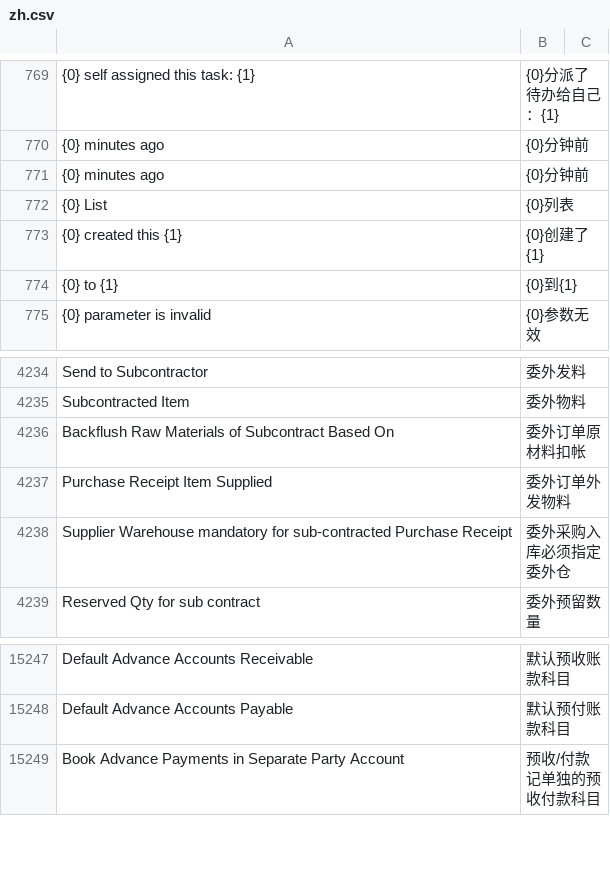
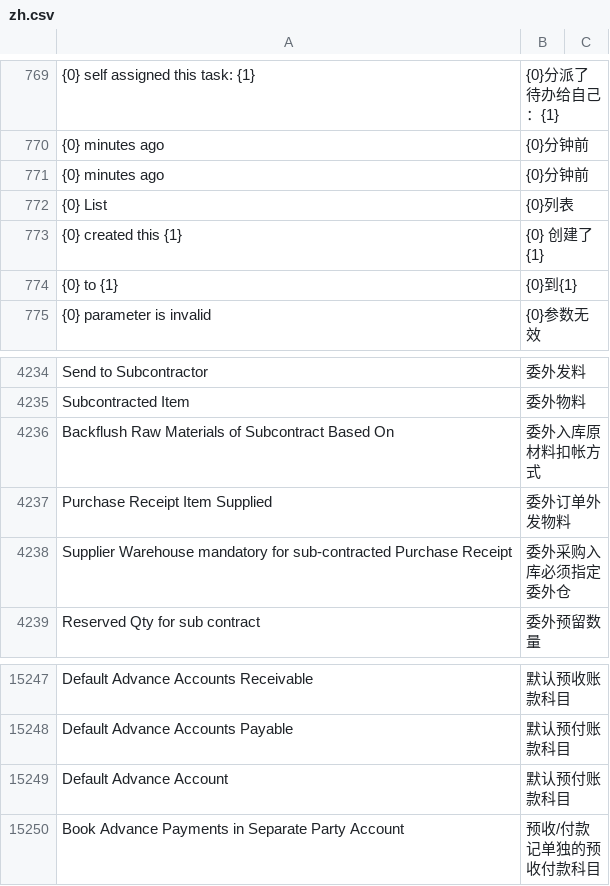
Before and after one commit to z1coyan/erpnext_chinese, a CSV file: erpnext_chinese/translations/zh.csv, drawn as a sheet; only a part is shown, gaps mark what is left out; the diff covers the shown part only; the diff names each change by its address in the sheet, - before the commit and + after, or states it on an @@ line.

```diff
--- a/erpnext_chinese/translations/zh.csv
+++ b/erpnext_chinese/translations/zh.csv
-B773: {0}创建了{1}
+B773: {0} 创建了 {1}
-B4236: 委外订单原材料扣帐
+B4236: 委外入库原材料扣帐方式
+row 15249: Default Advance Account | 默认预付账款科目
```
Also changed, not shown: 12 added rows, 1 removed row and 7 edited cells elsewhere in this file.
